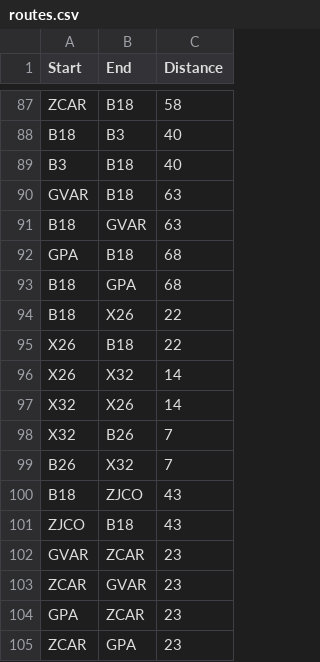
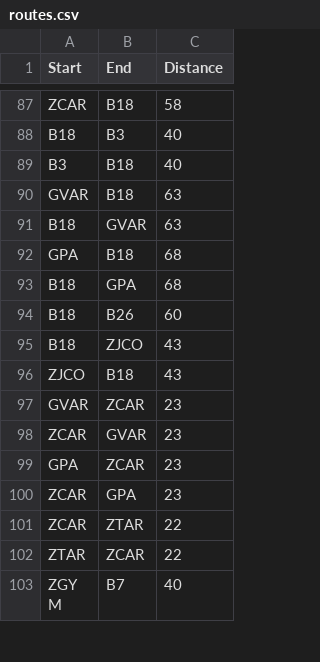
Before and after one commit to dromero1/University-Dynamics-ABMS, a CSV file: GeoCampusPandemic/data/databases/routes.csv, drawn as a sheet; only a part is shown, gaps mark what is left out; the shorter side is filled out with more unchanged rows.

```diff
--- a/GeoCampusPandemic/data/databases/routes.csv
+++ b/GeoCampusPandemic/data/databases/routes.csv
@@ -93,8 +93,3 @@ GPA;B18;68
 B18;GPA;68
-B18;X26;22
-X26;B18;22
-X26;X32;14
-X32;X26;14
-X32;B26;7
-B26;X32;7
+B18;B26;60
 B18;ZJCO;43
```
Also changed, not shown: 1 other file.
